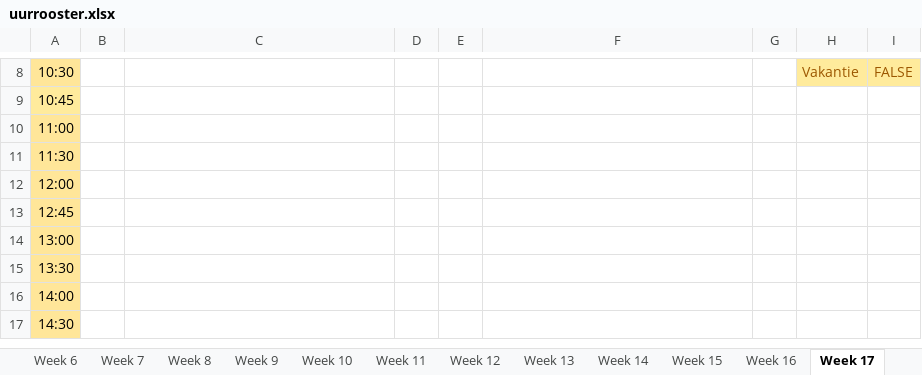
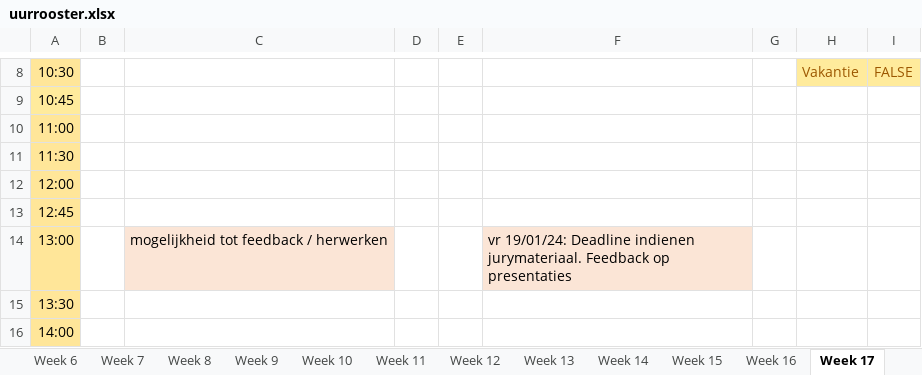
Before and after one commit to ninjahisser/LUCA-2, an Excel workbook: uurrooster.xlsx, sheet Week 17, drawn as a sheet; only a part is shown, gaps mark what is left out; the shorter side is filled out with more unchanged rows; values as stored, in another font and other column widths than the file's, no borders; conditional formats not drawn; the diff names each change by its address in the sheet, - before the commit and + after, or states it on an @@ line.

```diff
--- a/uurrooster.xlsx (sheet Week 17)
+++ b/uurrooster.xlsx (sheet Week 17)
-C14: (empty)
+C14: mogelijkheid tot feedback / herwerken
-C14 fill: none
+C14 fill: #FBE5D6
-F14: (empty)
+F14: vr 19/01/24: Deadline indienen jurymateriaal. Feedback op presentaties
-F14 fill: none
+F14 fill: #FBE5D6
```
Also changed, not shown: sheet Week 16, sheet Week 18, 1 other file.
